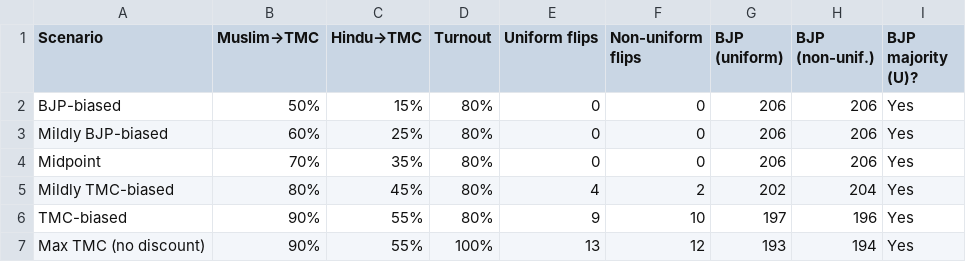
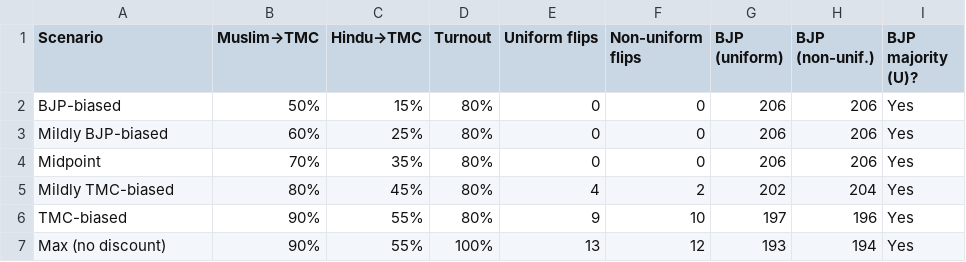
Before and after one commit to pojhafb/wb-2026-sir-election-analysis, a CSV file: scenario_summary.csv, drawn as a sheet.

```diff
--- a/scenario_summary.csv
+++ b/scenario_summary.csv
@@ -6,2 +6,2 @@ Mildly TMC-biased,80%,45%,80%,4,2,202,204,Yes
 TMC-biased,90%,55%,80%,9,10,197,196,Yes
-Max TMC (no discount),90%,55%,100%,13,12,193,194,Yes
+Max (no discount),90%,55%,100%,13,12,193,194,Yes
```
Also changed, not shown: 10 other files.
